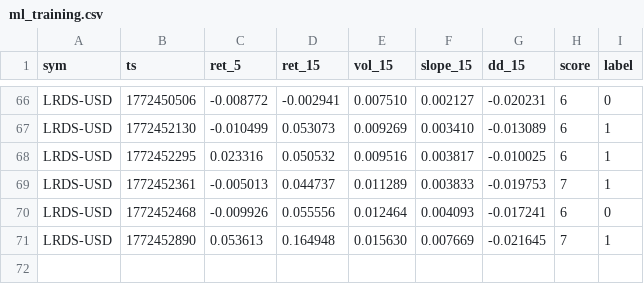
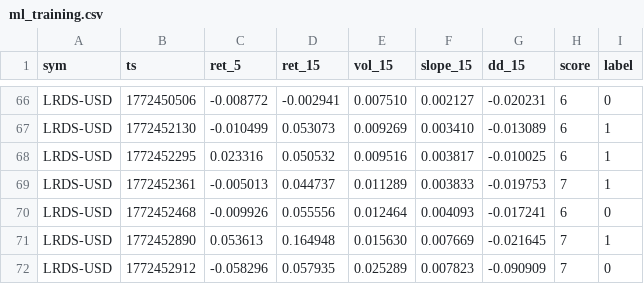
Before and after one commit to joshuadobbs056-ctrl/coin-sniper-data, a CSV file: ml_training.csv, drawn as a sheet; only a part is shown, gaps mark what is left out.

Commit message:
update ml_training.csv

```diff
--- a/ml_training.csv
+++ b/ml_training.csv
@@ -71 +71,2 @@ LRDS-USD,1772452468,-0.009926,0.055556,0.012464,0.004093,-0.017241,6,0
 LRDS-USD,1772452890,0.053613,0.164948,0.015630,0.007669,-0.021645,7,1
+LRDS-USD,1772452912,-0.058296,0.057935,0.025289,0.007823,-0.090909,7,0
```
